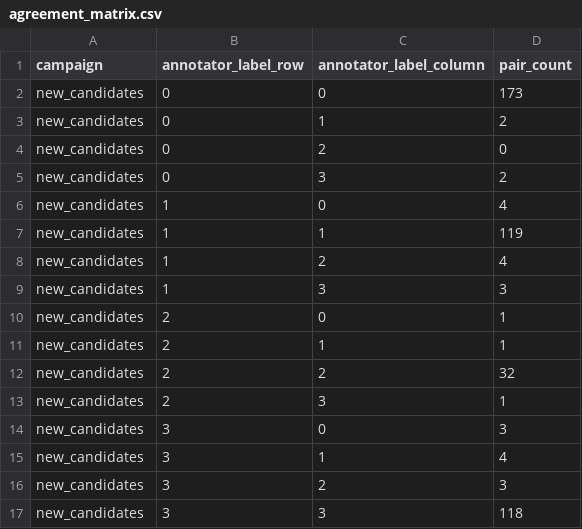
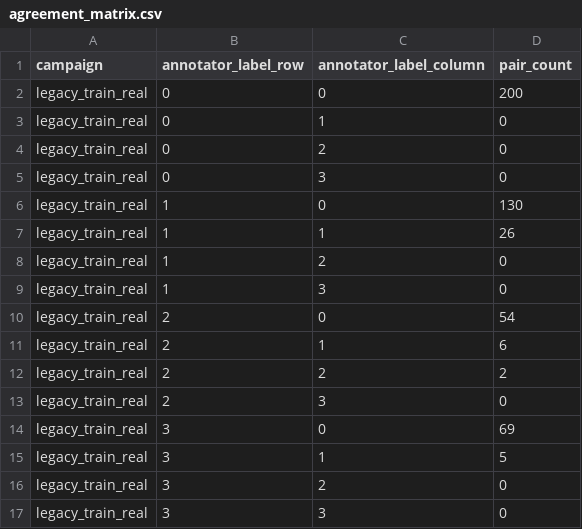
Before and after one commit to caeher/metricas-mbert, a CSV file: reports/annotation/agreement_matrix.csv, drawn as a sheet.

```diff
--- a/reports/annotation/agreement_matrix.csv
+++ b/reports/annotation/agreement_matrix.csv
@@ -1,17 +1,17 @@
 campaign,annotator_label_row,annotator_label_column,pair_count
-new_candidates,0,0,173
-new_candidates,0,1,2
-new_candidates,0,2,0
-new_candidates,0,3,2
-new_candidates,1,0,4
-new_candidates,1,1,119
-new_candidates,1,2,4
-new_candidates,1,3,3
-new_candidates,2,0,1
-new_candidates,2,1,1
-new_candidates,2,2,32
-new_candidates,2,3,1
-new_candidates,3,0,3
-new_candidates,3,1,4
-new_candidates,3,2,3
-new_candidates,3,3,118
+legacy_train_real,0,0,200
+legacy_train_real,0,1,0
+legacy_train_real,0,2,0
+legacy_train_real,0,3,0
+legacy_train_real,1,0,130
+legacy_train_real,1,1,26
+legacy_train_real,1,2,0
+legacy_train_real,1,3,0
+legacy_train_real,2,0,54
+legacy_train_real,2,1,6
+legacy_train_real,2,2,2
+legacy_train_real,2,3,0
+legacy_train_real,3,0,69
+legacy_train_real,3,1,5
+legacy_train_real,3,2,0
+legacy_train_real,3,3,0
```
Also changed, not shown: reports/annotation/agreement_by_class.csv, reports/annotation/label_changes_by_subclass.csv, 16 other files.
